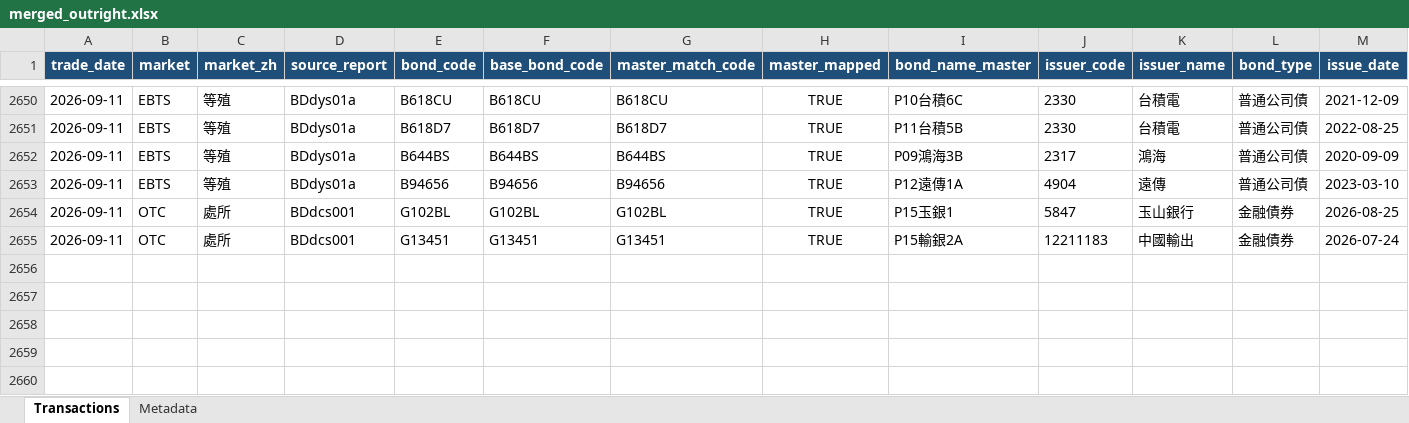
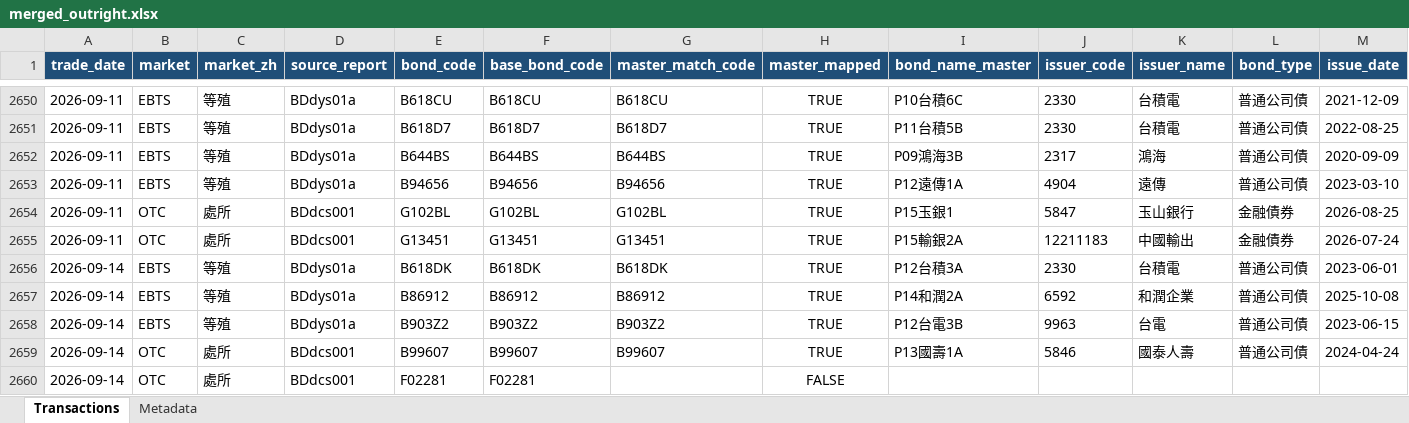
Before and after one commit to bruce851117/tw-bond, an Excel workbook: data/merged_outright.xlsx, sheet Transactions, drawn as a sheet; only a part is shown, gaps mark what is left out; values as stored, in another font and other column widths than the file's, no borders; rows hold the shown columns only; the diff names each change by its address in the sheet, - before the commit and + after, or states it on an @@ line.

```diff
--- a/data/merged_outright.xlsx (sheet Transactions)
+++ b/data/merged_outright.xlsx (sheet Transactions)
+row 2656: 2026-09-14 | EBTS | 等殖 | BDdys01a | B618DK | B618DK | B618DK | TRUE | P12台積3A | 2330 | 台積電 | 普通公司債 | 2023-06-01
+row 2657: 2026-09-14 | EBTS | 等殖 | BDdys01a | B86912 | B86912 | B86912 | TRUE | P14和潤2A | 6592 | 和潤企業 | 普通公司債 | 2025-10-08
+row 2658: 2026-09-14 | EBTS | 等殖 | BDdys01a | B903Z2 | B903Z2 | B903Z2 | TRUE | P12台電3B | 9963 | 台電 | 普通公司債 | 2023-06-15
+row 2659: 2026-09-14 | OTC | 處所 | BDdcs001 | B99607 | B99607 | B99607 | TRUE | P13國壽1A | 5846 | 國泰人壽 | 普通公司債 | 2024-04-24
+row 2660: 2026-09-14 | OTC | 處所 | BDdcs001 | F02281 | F02281 |  | FALSE
```
Also changed, not shown: sheet Metadata, 4 other files.
